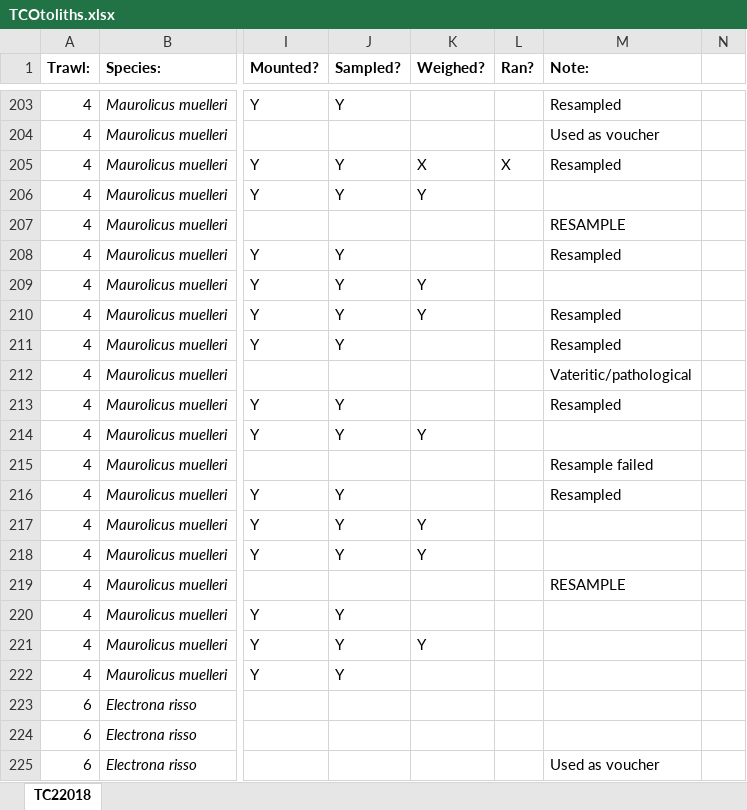
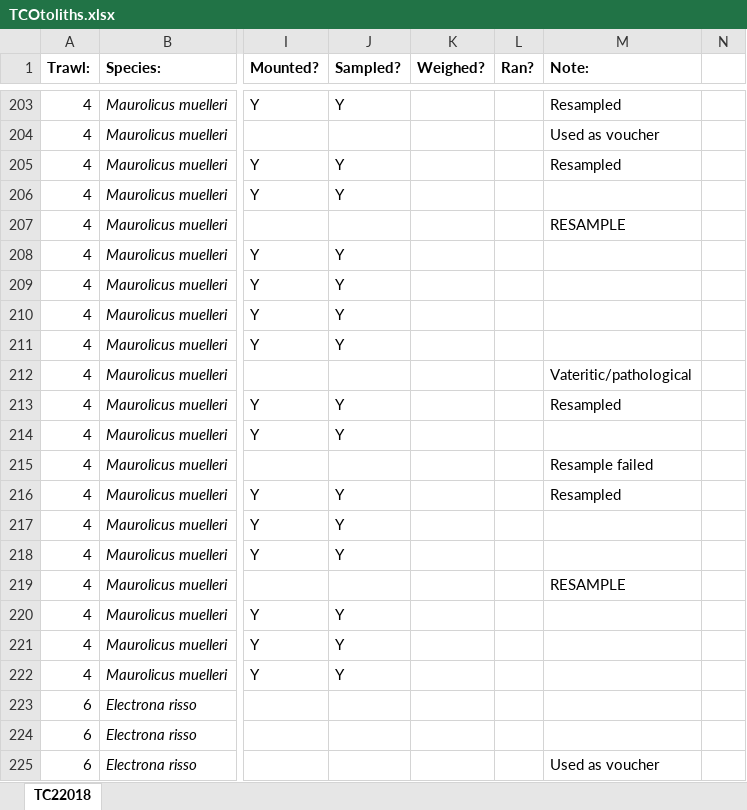
Before and after one commit to JethroReading/MesopelagicFMR, an Excel workbook: TCOtoliths.xlsx, sheet TC22018, drawn as a sheet; only a part is shown, gaps mark what is left out; values as stored, in another font and other column widths than the file's, no borders; the diff covers the shown part only; the diff names each change by its address in the sheet, - before the commit and + after, or states it on an @@ line.

```diff
--- a/TCOtoliths.xlsx (sheet TC22018)
+++ b/TCOtoliths.xlsx (sheet TC22018)
-K205 (Weighed?): X
+K205 (Weighed?): (empty)
-L205 (Ran?): X
+L205 (Ran?): (empty)
-K206 (Weighed?): Y
+K206 (Weighed?): (empty)
-M208 (Note:): Resampled
+M208 (Note:): (empty)
-K209:K210 (Weighed?): Y
+K209:K210 (Weighed?): (empty)
-M210:M211 (Note:): Resampled
+M210:M211 (Note:): (empty)
-K214 (Weighed?): Y
+K214 (Weighed?): (empty)
-K217:K218 (Weighed?): Y
+K217:K218 (Weighed?): (empty)
-K221 (Weighed?): Y
+K221 (Weighed?): (empty)
```
Also changed, not shown: 5 added rows and 44 edited cells elsewhere in this sheet, TCMuscle.xlsx.
